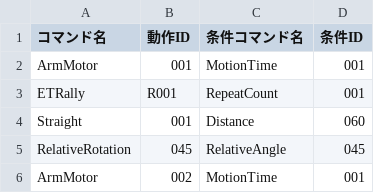
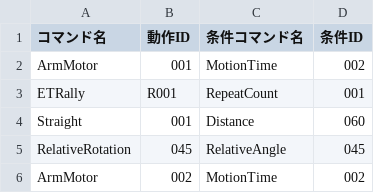
Before and after one commit to KatLab-MiyazakiUniv/etrobocon2026, a CSV file: datafiles/commands/Area/ETRallyRight.csv, drawn as a sheet.

```diff
--- a/datafiles/commands/Area/ETRallyRight.csv
+++ b/datafiles/commands/Area/ETRallyRight.csv
@@ -1,3 +1,3 @@
 コマンド名,動作ID,条件コマンド名,条件ID
-ArmMotor,001,MotionTime,001
+ArmMotor,001,MotionTime,002
 ETRally,R001,RepeatCount,001
@@ -5,2 +5,2 @@ Straight,001,Distance,060
 RelativeRotation,045,RelativeAngle,045
-ArmMotor,002,MotionTime,001
+ArmMotor,002,MotionTime,002
```
Also changed, not shown: datafiles/commands/Area/ETRallyLeft.csv, 3 other files.
